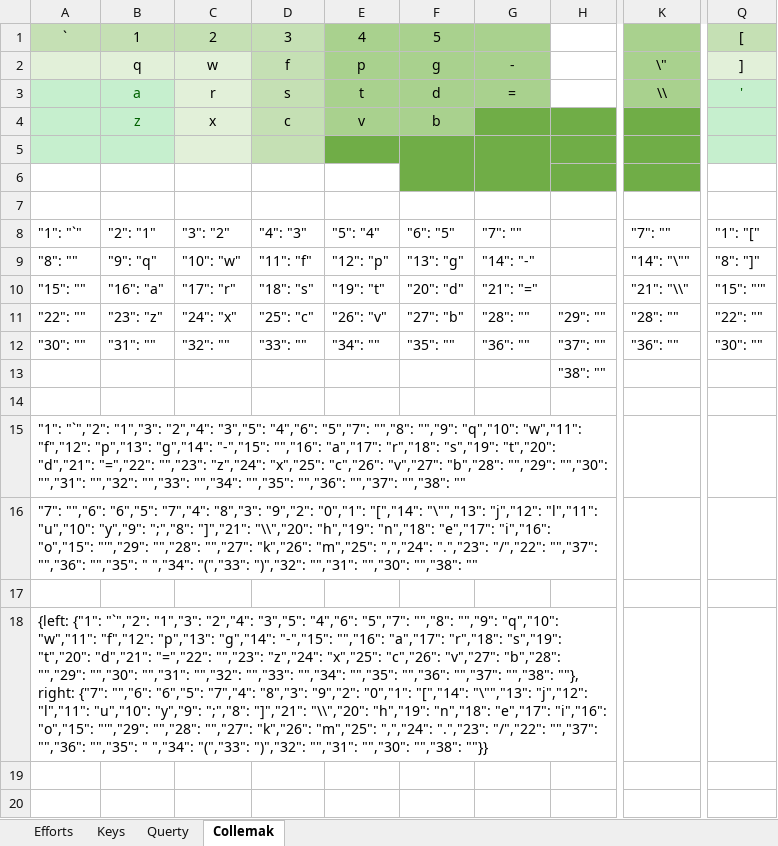
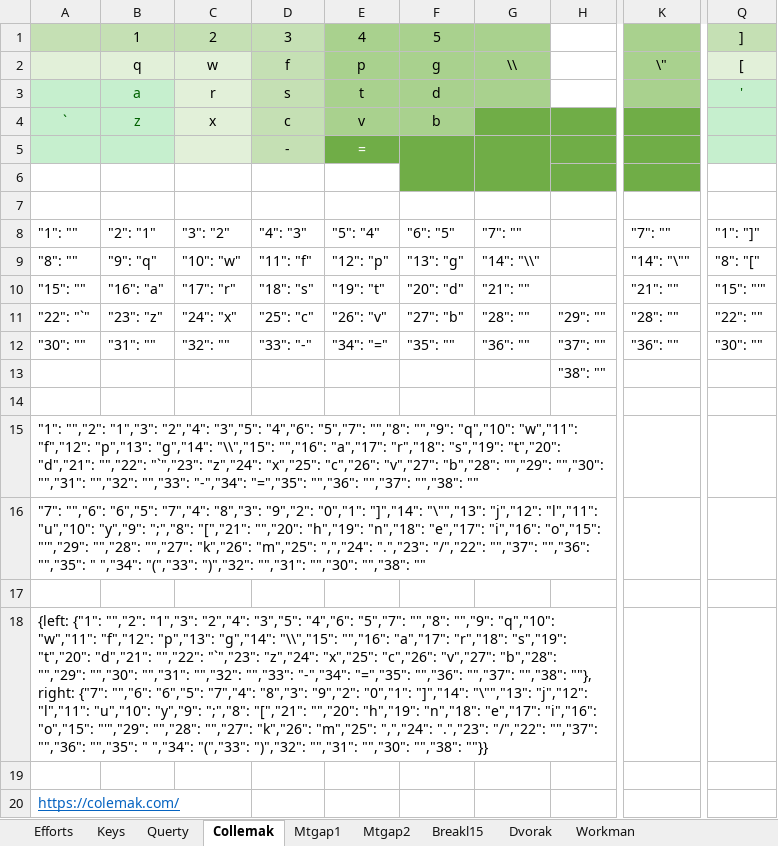
Before and after one commit to sgaliamov/ergo-layouts, an Excel workbook: docs/layouts.xlsx, sheet Collemak, drawn as a sheet; only a part is shown, gaps mark what is left out; values as stored, in another font and other column widths than the file's, no borders; rows hold the shown columns only; the diff names each change by its address in the sheet, - before the commit and + after, or states it on an @@ line.

```diff
--- a/docs/layouts.xlsx (sheet Collemak)
+++ b/docs/layouts.xlsx (sheet Collemak)
+sheet tab: Mtgap1
+sheet tab: Mtgap2
+sheet tab: Breakl15
+sheet tab: Dvorak
+sheet tab: Workman
-A1: `
+A1: (empty)
-Q1: [
+Q1: ]
-G2: -
+G2: \\
-Q2: ]
+Q2: [
-G3: =
+G3: (empty)
-K3: \\
+K3: (empty)
-A4: (empty)
+A4: `
-D5: (empty)
+D5: -
-E5: (empty)
+E5: =
-A8: "1": "`"
+A8: "1": ""
-Q8: "1": "["
+Q8: "1": "]"
-G9: "14": "-"
+G9: "14": "\\"
-Q9: "8": "]"
+Q9: "8": "["
-G10: "21": "="
+G10: "21": ""
-K10: "21": "\\"
+K10: "21": ""
-A11: "22": ""
+A11: "22": "`"
-D12: "33": ""
+D12: "33": "-"
-E12: "34": ""
+E12: "34": "="
-A15: "1": "`","2": "1","3": "2","4": "3","5": "4","6": "5","7": "","8": "","9": "q","10": "w","11": "f","12": "p","13": "g","14": "-","15": "","16": "a","17": "r","18": "s","19": "t","20": "d","21": "=","22": "","23": "z","24": "x","25": "c","26": "v","27": "b","28": "","29": "","30": "","31": "","32": "","33": "","34": "","35": "","36": "","37":…
+A15: "1": "","2": "1","3": "2","4": "3","5": "4","6": "5","7": "","8": "","9": "q","10": "w","11": "f","12": "p","13": "g","14": "\\","15": "","16": "a","17": "r","18": "s","19": "t","20": "d","21": "","22": "`","23": "z","24": "x","25": "c","26": "v","27": "b","28": "","29": "","30": "","31": "","32": "","33": "-","34": "=","35": "","36": "","37":…
-A16: …"9","2": "0","1": "[","14": "\"","13": "j","12": "l","11": "u","10": "y","9": ";","8": "]","21": "\\","20": "h","19": "n","18":…
+A16: …"9","2": "0","1": "]","14": "\"","13": "j","12": "l","11": "u","10": "y","9": ";","8": "[","21": "","20": "h","19": "n","18":…
-A18: {left: {"1": "`","2": "1","3": "2","4": "3","5": "4","6": "5","7": "","8": "","9": "q","10": "w","11": "f","12": "p","13": "g","14": "-","15": "","16": "a","17": "r","18": "s","19": "t","20": "d","21": "=","22": "","23": "z","24": "x","25": "c","26": "v","27": "b","28": "","29": "","30": "","31": "","32": "","33": "","34": "","35": "","36": "","37": "","38": ""}, right: {"7": "","6": "6","5": "7","4": "8","3": "9","2": "0","1": "[","14": "\"","13": "j","12": "l","11": "u","10": "y","9": ";","8": "]","21": "\\","20": "h","19": "n","18":…
+A18: {left: {"1": "","2": "1","3": "2","4": "3","5": "4","6": "5","7": "","8": "","9": "q","10": "w","11": "f","12": "p","13": "g","14": "\\","15": "","16": "a","17": "r","18": "s","19": "t","20": "d","21": "","22": "`","23": "z","24": "x","25": "c","26": "v","27": "b","28": "","29": "","30": "","31": "","32": "","33": "-","34": "=","35": "","36": "","37": "","38": ""}, right: {"7": "","6": "6","5": "7","4": "8","3": "9","2": "0","1": "]","14": "\"","13": "j","12": "l","11": "u","10": "y","9": ";","8": "[","21": "","20": "h","19": "n","18":…
+row 19: (empty)
+row 20: https://colemak.com/
```
Also changed, not shown: sheet Querty, 3 other files.
